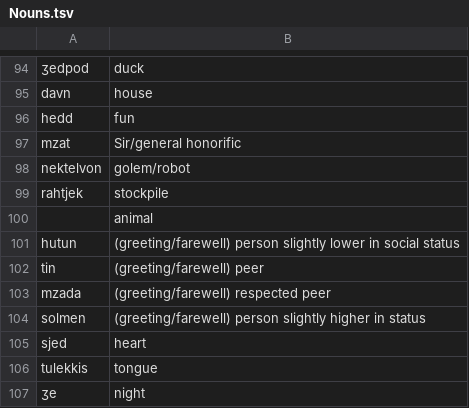
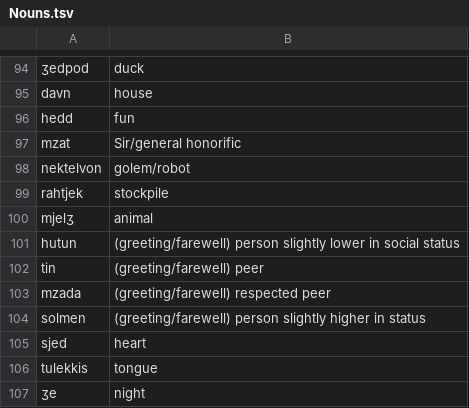
Before and after one commit to the-nick-of-time/Dwarvish, a TSV file: corpus/Nouns.tsv, drawn as a sheet; only a part is shown, gaps mark what is left out.

```diff
--- a/corpus/Nouns.tsv
+++ b/corpus/Nouns.tsv
@@ -99,3 +99,3 @@ nektelvon	golem/robot
 rahtjek	stockpile
-	animal
+mjelʒ	animal
 hutun	(greeting/farewell) person slightly lower in social status
```
Also changed, not shown: corpus/Adjectives.tsv, corpus/Verbs.tsv, 5 other files.
